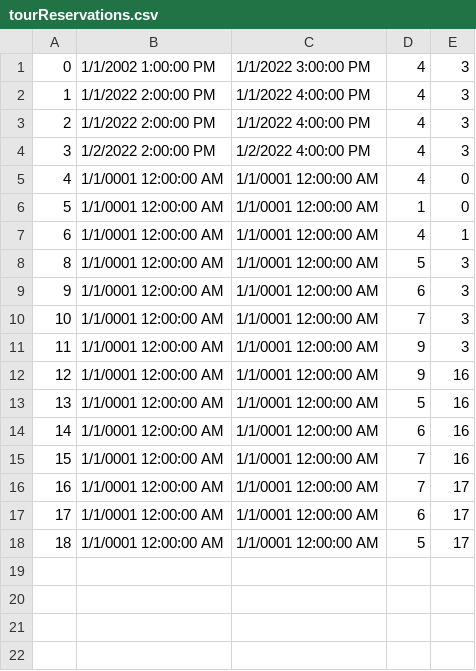
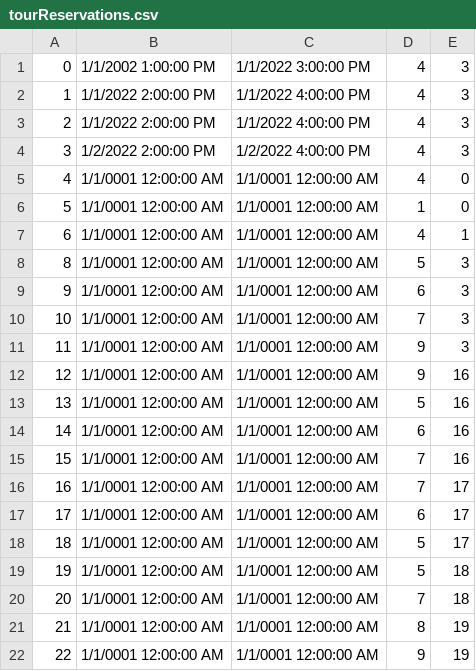
Before and after one commit to lazarristic023/SIMS_GroupD, a CSV file: Project/Project/Resources/Data/tourReservations.csv, drawn as a sheet.

```diff
--- a/Project/Project/Resources/Data/tourReservations.csv
+++ b/Project/Project/Resources/Data/tourReservations.csv
@@ -18 +18,5 @@
 18|1/1/0001 12:00:00 AM|1/1/0001 12:00:00 AM|5|17
+19|1/1/0001 12:00:00 AM|1/1/0001 12:00:00 AM|5|18
+20|1/1/0001 12:00:00 AM|1/1/0001 12:00:00 AM|7|18
+21|1/1/0001 12:00:00 AM|1/1/0001 12:00:00 AM|8|19
+22|1/1/0001 12:00:00 AM|1/1/0001 12:00:00 AM|9|19
```
Also changed, not shown: Project/Project/Resources/Data/appointment.csv, Project/Project/Resources/Data/tourpoint.csv, 25 other files.
